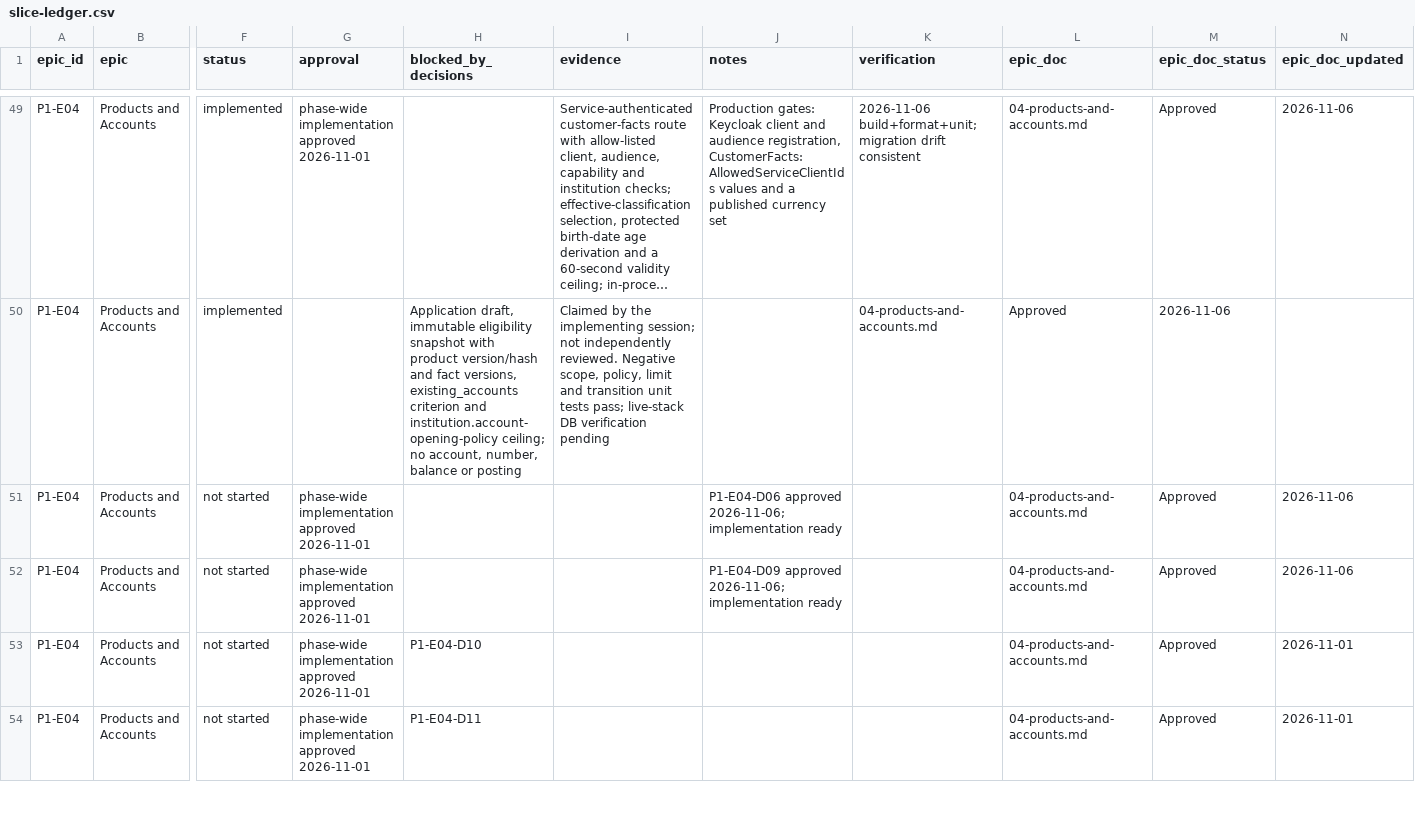
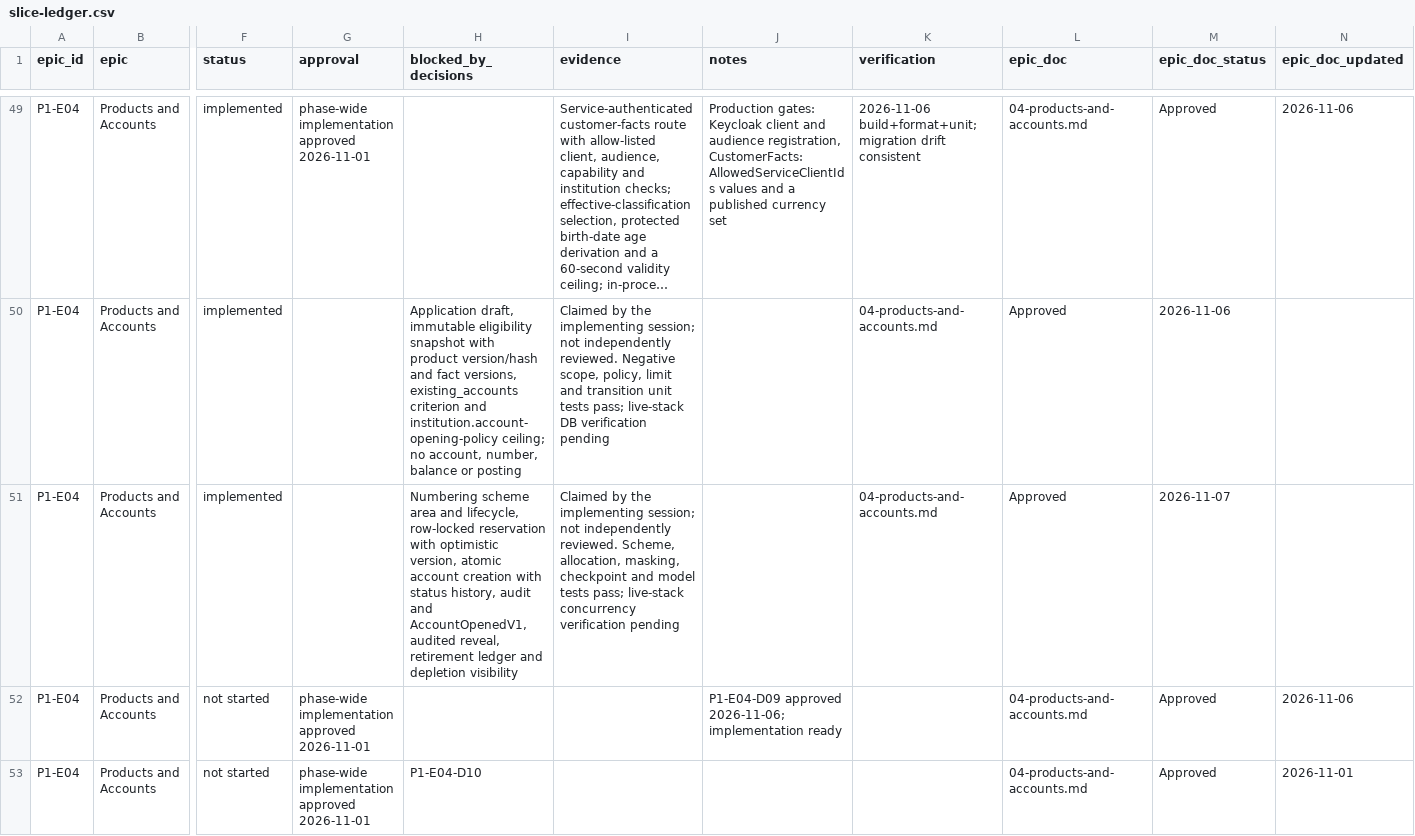
Before and after one commit to Open-Core-Banking-Project/backend, a CSV file: docs/implementation/phase-1-banking-foundation/slice-ledger.csv, drawn as a sheet; only a part is shown, gaps mark what is left out; the shorter side is filled out with more unchanged rows; long unchanged cells end in …; the diff names each change by its address in the sheet, - before the commit and + after, or states it on an @@ line.

```diff
--- a/docs/implementation/phase-1-banking-foundation/slice-ledger.csv
+++ b/docs/implementation/phase-1-banking-foundation/slice-ledger.csv
-F51 (status): not started
+F51 (status): implemented
-G51 (approval): phase-wide implementation approved 2026-11-01
+G51 (approval): (empty)
-H51 (blocked_by_decisions): (empty)
+H51 (blocked_by_decisions): Numbering scheme area and lifecycle, row-locked reservation with optimistic version, atomic account creation with status history, audit and AccountOpenedV1, audited reveal, retirement ledger and depletion visibility
-I51 (evidence): (empty)
+I51 (evidence): Claimed by the implementing session; not independently reviewed. Scheme, allocation, masking, checkpoint and model tests pass; live-stack concurrency verification pending
-J51 (notes): P1-E04-D06 approved 2026-11-06; implementation ready
+J51 (notes): (empty)
-K51 (verification): (empty)
+K51 (verification): 04-products-and-accounts.md
-L51 (epic_doc): 04-products-and-accounts.md
+L51 (epic_doc): Approved
-M51 (epic_doc_status): Approved
+M51 (epic_doc_status): 2026-11-07
-N51 (epic_doc_updated): 2026-11-06
+N51 (epic_doc_updated): (empty)
```
Also changed, not shown: 32 other files.
